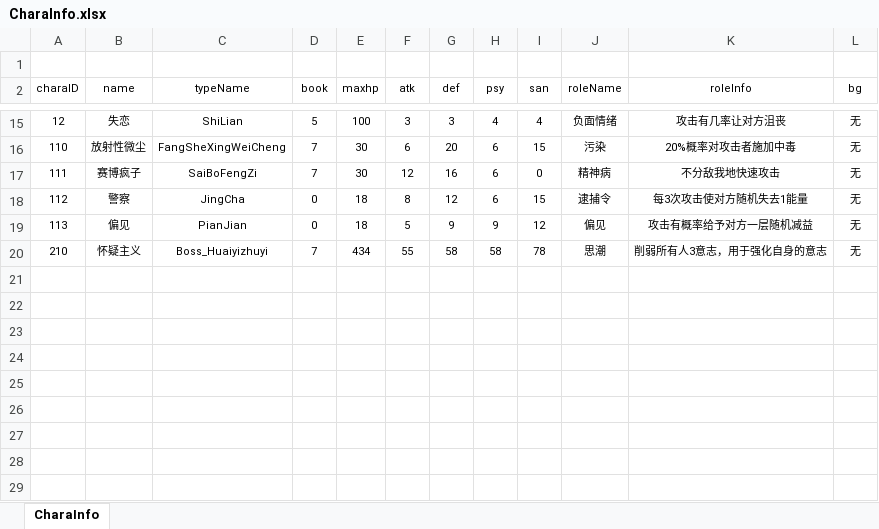
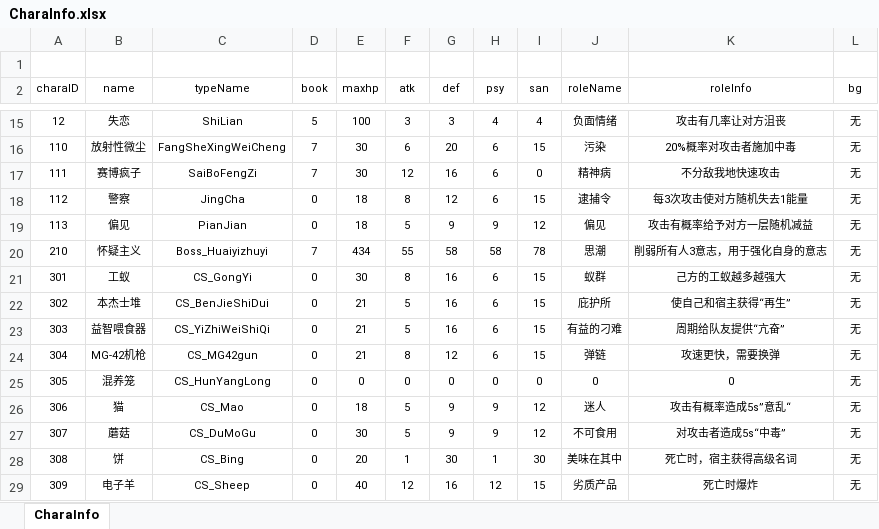
Before and after one commit to VallayAndAlian/Nonsense_Novelist, an Excel workbook: Assets/Excel/CharaInfo.xlsx, sheet CharaInfo, drawn as a sheet; only a part is shown, gaps mark what is left out; values as stored, in another font and other column widths than the file's, no borders; the diff names each change by its address in the sheet, - before the commit and + after, or states it on an @@ line.

```diff
--- a/Assets/Excel/CharaInfo.xlsx (sheet CharaInfo)
+++ b/Assets/Excel/CharaInfo.xlsx (sheet CharaInfo)
+row 21: 301 | 工蚁 | CS_GongYi | 0 | 30 | 8 | 16 | 6 | 15 | 蚁群 | 己方的工蚁越多越强大 | 无
+row 22: 302 | 本杰士堆 | CS_BenJieShiDui | 0 | 21 | 5 | 16 | 6 | 15 | 庇护所 | 使自己和宿主获得“再生” | 无
+row 23: 303 | 益智喂食器 | CS_YiZhiWeiShiQi | 0 | 21 | 5 | 16 | 6 | 15 | 有益的刁难 | 周期给队友提供“亢奋” | 无
+row 24: 304 | MG-42机枪 | CS_MG42gun | 0 | 21 | 8 | 12 | 6 | 15 | 弹链 | 攻速更快，需要换弹 | 无
+row 25: 305 | 混养笼 | CS_HunYangLong | 0 | 0 | 0 | 0 | 0 | 0 | 0 | 0 | 无
+row 26: 306 | 猫 | CS_Mao | 0 | 18 | 5 | 9 | 9 | 12 | 迷人 | 攻击有概率造成5s”意乱“ | 无
+row 27: 307 | 蘑菇 | CS_DuMoGu | 0 | 30 | 5 | 9 | 9 | 12 | 不可食用 | 对攻击者造成5s“中毒” | 无
+row 28: 308 | 饼 | CS_Bing | 0 | 20 | 1 | 30 | 1 | 30 | 美味在其中 | 死亡时，宿主获得高级名词 | 无
+row 29: 309 | 电子羊 | CS_Sheep | 0 | 40 | 12 | 16 | 12 | 15 | 劣质产品 | 死亡时爆炸 | 无
```
Also changed, not shown: 44 other files.
